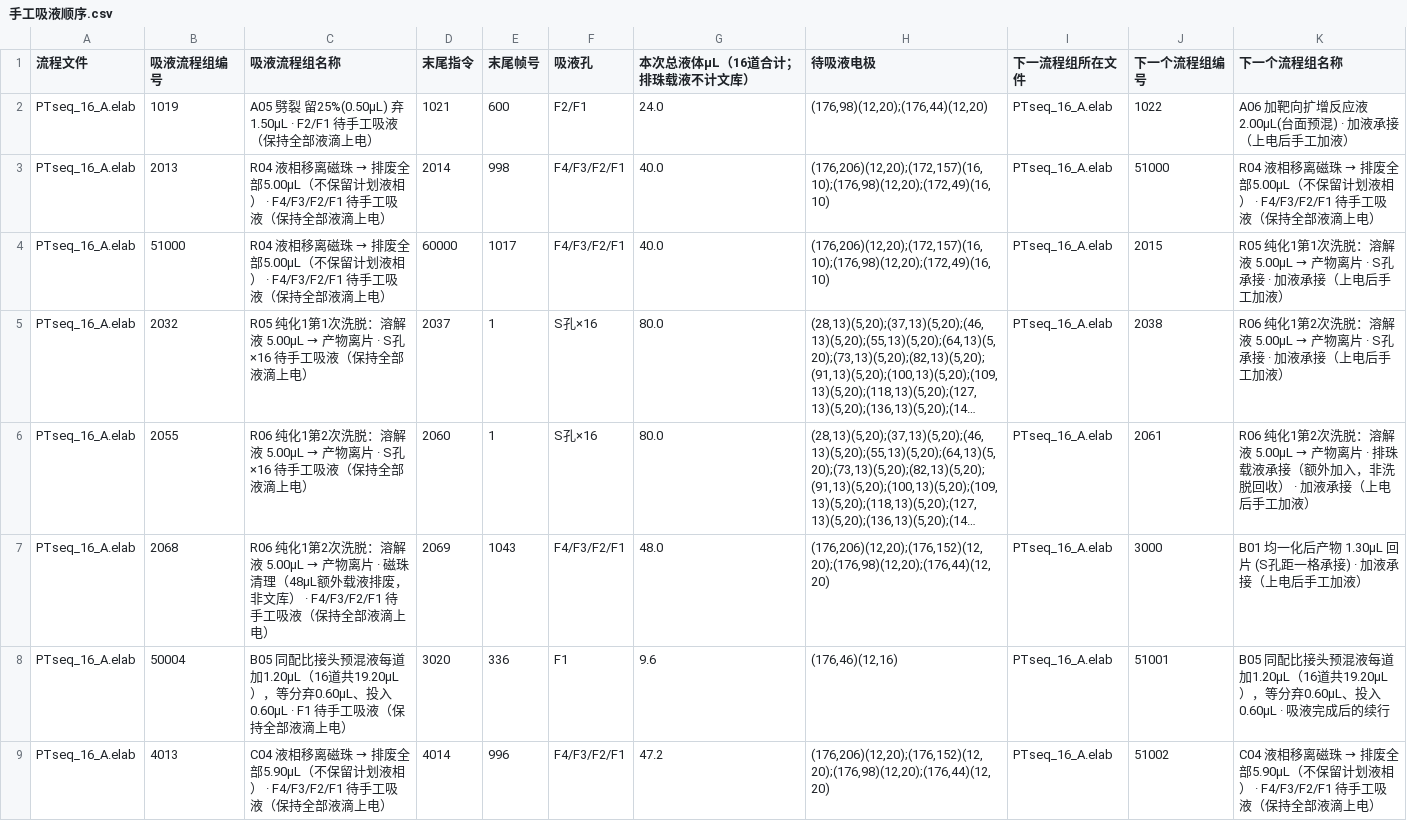
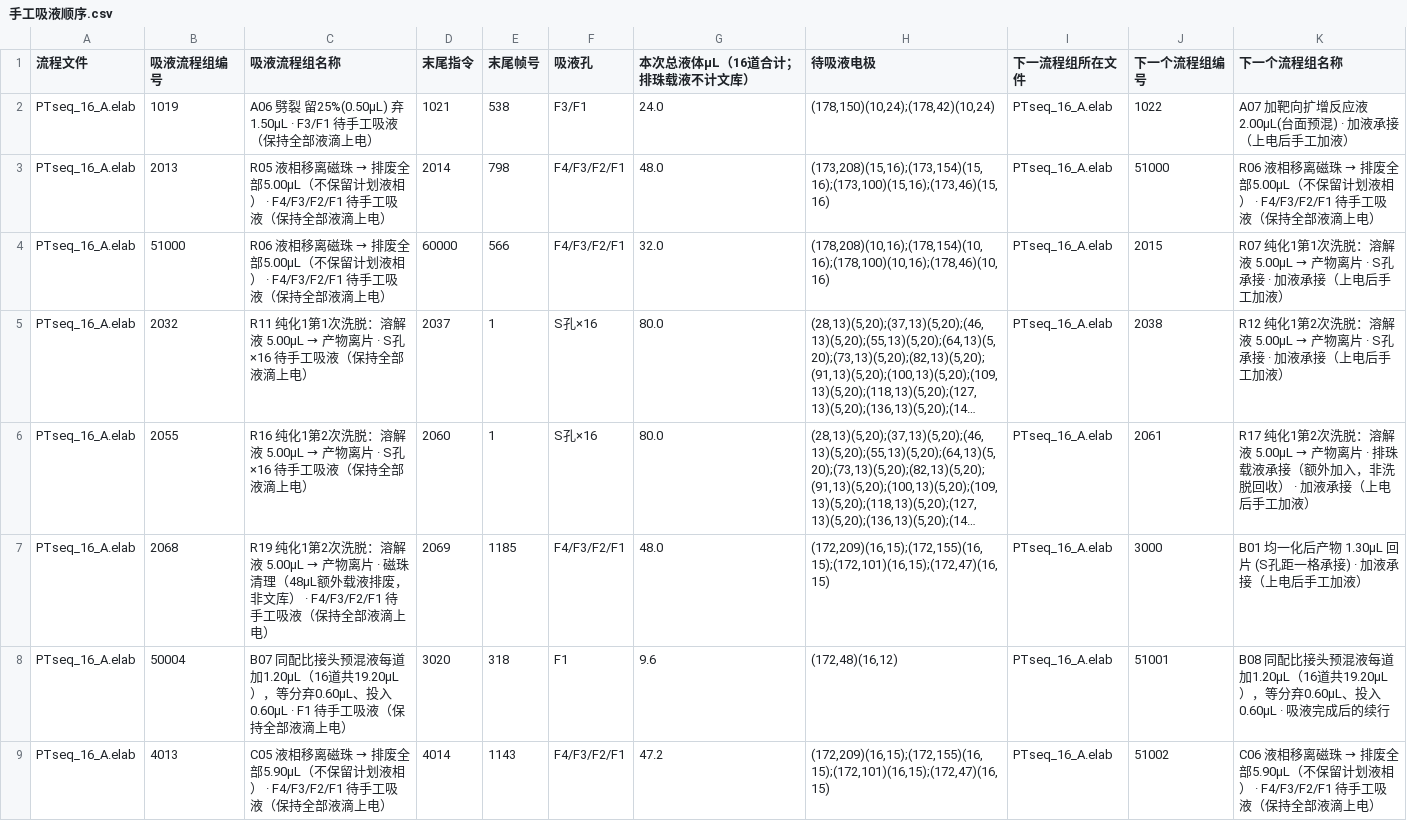
Before and after one commit to yoshnii/TFT_scripts, a CSV file: projects/PTseq_SIRO16_A_10x/手工吸液顺序.csv, drawn as a sheet; only a part is shown; long unchanged cells end in …; the diff covers the shown part only; the diff names each change by its address in the sheet, - before the commit and + after, or states it on an @@ line.

```diff
--- a/projects/PTseq_SIRO16_A_10x/手工吸液顺序.csv
+++ b/projects/PTseq_SIRO16_A_10x/手工吸液顺序.csv
-C2 (吸液流程组名称): A05 劈裂 留25%(0.50µL) 弃1.50µL · F2/F1 待手工吸…
+C2 (吸液流程组名称): A06 劈裂 留25%(0.50µL) 弃1.50µL · F3/F1 待手工吸…
-E2 (末尾帧号): 600
+E2 (末尾帧号): 538
-F2 (吸液孔): F2/F1
+F2 (吸液孔): F3/F1
-H2 (待吸液电极): (176,98)(12,20);(176,44)(12,20)
+H2 (待吸液电极): (178,150)(10,24);(178,42)(10,24)
-K2 (下一个流程组名称): A06 加靶向扩增反应液 2.00µL(台面预混) · 加液承接（上电后手工加液）
+K2 (下一个流程组名称): A07 加靶向扩增反应液 2.00µL(台面预混) · 加液承接（上电后手工加液）
-C3 (吸液流程组名称): R04 液相移离…
+C3 (吸液流程组名称): R05 液相移离…
-E3 (末尾帧号): 998
+E3 (末尾帧号): 798
-G3 (本次总液体µL（16道合计；排珠载液不计文库）): 40.0
+G3 (本次总液体µL（16道合计；排珠载液不计文库）): 48.0
-H3 (待吸液电极): (176,206)(12,20);(172,157)(16,10);(176,98)(12,20);(172,49)(16,10)
+H3 (待吸液电极): (173,208)(15,16);(173,154)(15,16);(173,100)(15,16);(173,46)(15,16)
-K3 (下一个流程组名称): R04 液相移离…
+K3 (下一个流程组名称): R06 液相移离…
-C4 (吸液流程组名称): R04 液相移离…
+C4 (吸液流程组名称): R06 液相移离…
-E4 (末尾帧号): 1017
+E4 (末尾帧号): 566
-G4 (本次总液体µL（16道合计；排珠载液不计文库）): 40.0
+G4 (本次总液体µL（16道合计；排珠载液不计文库）): 32.0
-H4 (待吸液电极): (176,206)(12,20);(172,157)(16,10);(176,98)(12,20);(172,49)(16,10)
+H4 (待吸液电极): (178,208)(10,16);(178,154)(10,16);(178,100)(10,16);(178,46)(10,16)
-K4 (下一个流程组名称): R05 纯化1第…
+K4 (下一个流程组名称): R07 纯化1第…
-C5 (吸液流程组名称): R05 纯化1第…
+C5 (吸液流程组名称): R11 纯化1第…
-K5 (下一个流程组名称): R06 纯化1第…
+K5 (下一个流程组名称): R12 纯化1第…
-C6 (吸液流程组名称): R06 纯化1第…
+C6 (吸液流程组名称): R16 纯化1第…
-K6 (下一个流程组名称): R06 纯化1第…
+K6 (下一个流程组名称): R17 纯化1第…
-C7 (吸液流程组名称): R06 纯化1第…
+C7 (吸液流程组名称): R19 纯化1第…
-E7 (末尾帧号): 1043
+E7 (末尾帧号): 1185
-H7 (待吸液电极): (176,206)(12,20);(176,152)(12,20);(176,98)(12,20);(176,44)(12,20)
+H7 (待吸液电极): (172,209)(16,15);(172,155)(16,15);(172,101)(16,15);(172,47)(16,15)
-C8 (吸液流程组名称): B05 同配比接…
+C8 (吸液流程组名称): B07 同配比接…
-E8 (末尾帧号): 336
+E8 (末尾帧号): 318
-H8 (待吸液电极): (176,46)(12,16)
+H8 (待吸液电极): (172,48)(16,12)
-K8 (下一个流程组名称): B05 同配比接…
+K8 (下一个流程组名称): B08 同配比接…
-C9 (吸液流程组名称): C04 液相移离…
+C9 (吸液流程组名称): C05 液相移离…
-E9 (末尾帧号): 996
+E9 (末尾帧号): 1143
-H9 (待吸液电极): (176,206)(12,20);(176,152)(12,20);(176,98)(12,20);(176,44)(12,20)
+H9 (待吸液电极): (172,209)(16,15);(172,155)(16,15);(172,101)(16,15);(172,47)(16,15)
-K9 (下一个流程组名称): C04 液相移离…
+K9 (下一个流程组名称): C06 液相移离…
```
Also changed, not shown: 11 edited cells elsewhere in this file, projects/PTseq_SIRO16_A_10x/手工加液顺序.csv, 17 other files.
